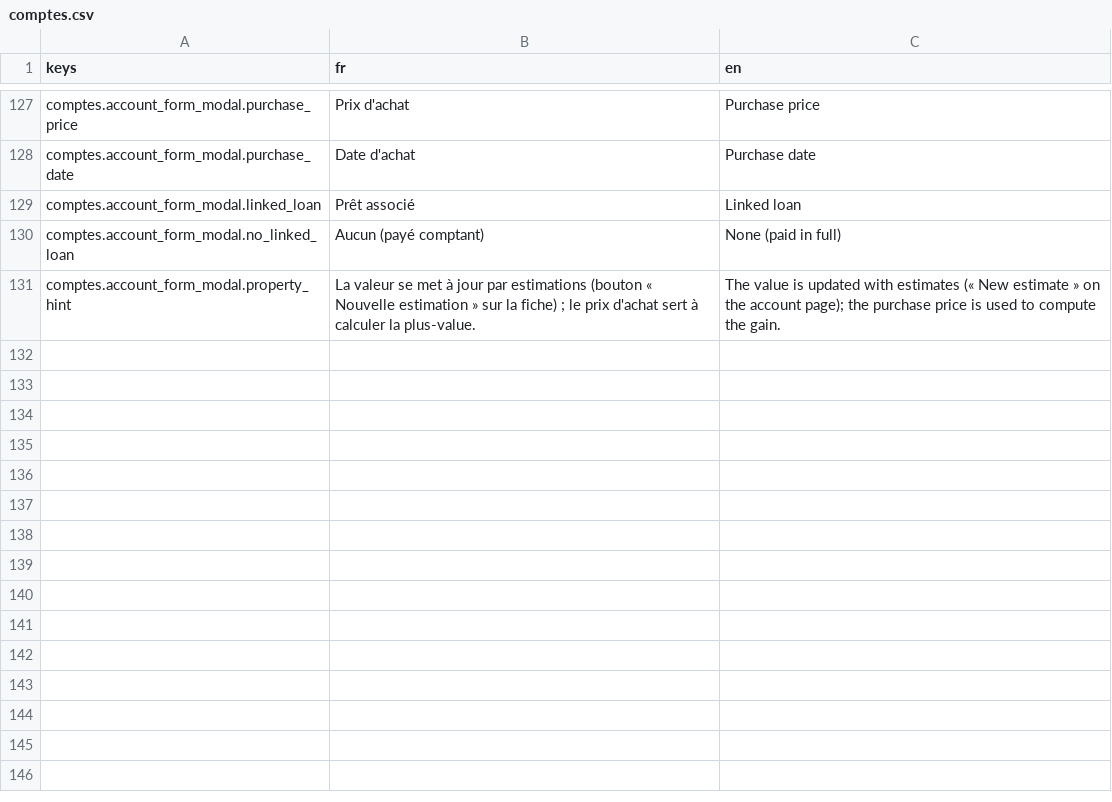
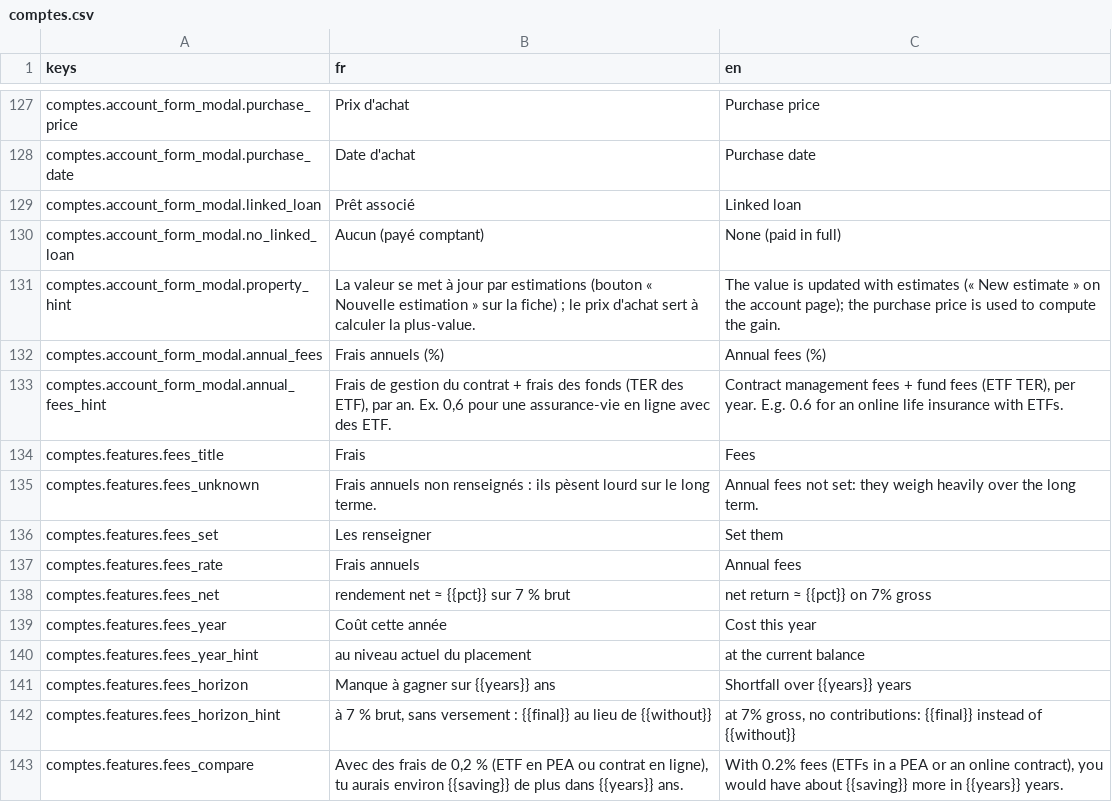
Before and after one commit to me02329/suzanne, a CSV file: frontend/src/i18n/catalogs/comptes.csv, drawn as a sheet; only a part is shown, gaps mark what is left out; the diff names each change by its address in the sheet, - before the commit and + after, or states it on an @@ line.

```diff
--- a/frontend/src/i18n/catalogs/comptes.csv
+++ b/frontend/src/i18n/catalogs/comptes.csv
+row 132: comptes.account_form_modal.annual_fees | Frais annuels (%) | Annual fees (%)
+row 133: comptes.account_form_modal.annual_fees_hint | Frais de gestion du contrat + frais des fonds (TER des ETF), par an. Ex. 0,6 pour une assurance-vie en ligne avec des ETF. | Contract management fees + fund fees (ETF TER), per year. E.g. 0.6 for an online life insurance with ETFs.
+row 134: comptes.features.fees_title | Frais | Fees
+row 135: comptes.features.fees_unknown | Frais annuels non renseignés : ils pèsent lourd sur le long terme. | Annual fees not set: they weigh heavily over the long term.
+row 136: comptes.features.fees_set | Les renseigner | Set them
+row 137: comptes.features.fees_rate | Frais annuels | Annual fees
+row 138: comptes.features.fees_net | rendement net ≈ {{pct}} sur 7 % brut | net return ≈ {{pct}} on 7% gross
+row 139: comptes.features.fees_year | Coût cette année | Cost this year
+row 140: comptes.features.fees_year_hint | au niveau actuel du placement | at the current balance
+row 141: comptes.features.fees_horizon | Manque à gagner sur {{years}} ans | Shortfall over {{years}} years
+row 142: comptes.features.fees_horizon_hint | à 7 % brut, sans versement : {{final}} au lieu de {{without}} | at 7% gross, no contributions: {{final}} instead of {{without}}
+row 143: comptes.features.fees_compare | Avec des frais de 0,2 % (ETF en PEA ou contrat en ligne), tu aurais environ {{saving}} de plus dans {{years}} ans. | With 0.2% fees (ETFs in a PEA or an online contract), you would have about {{saving}} more in {{years}} years.
```
Also changed, not shown: frontend/src/i18n/catalogs/analyses.csv, 18 other files.
